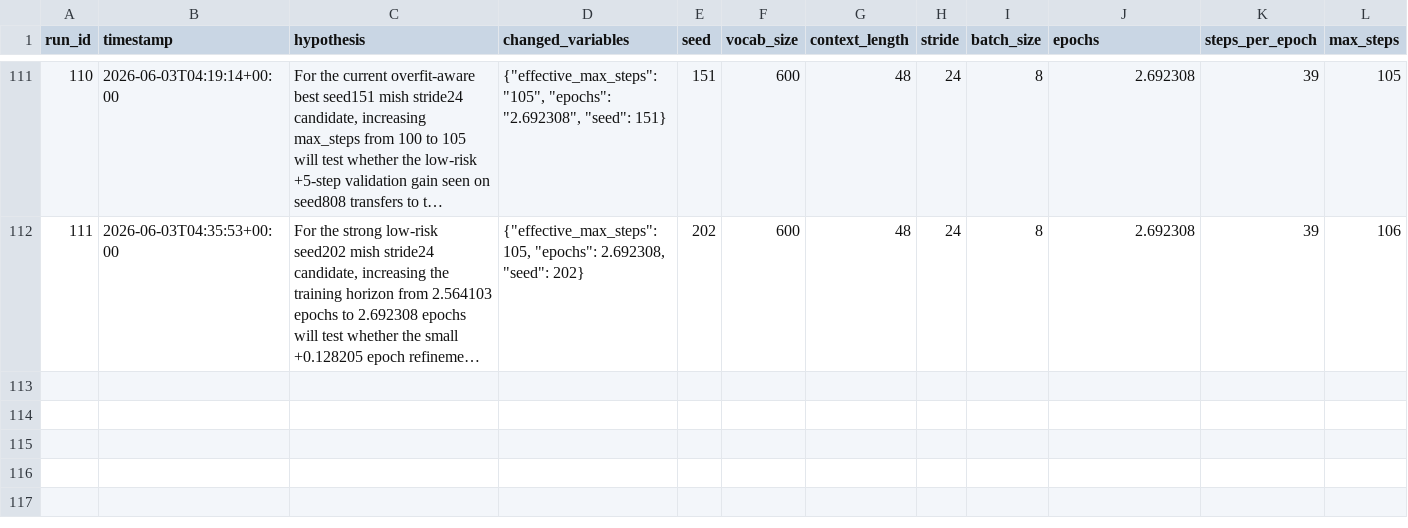
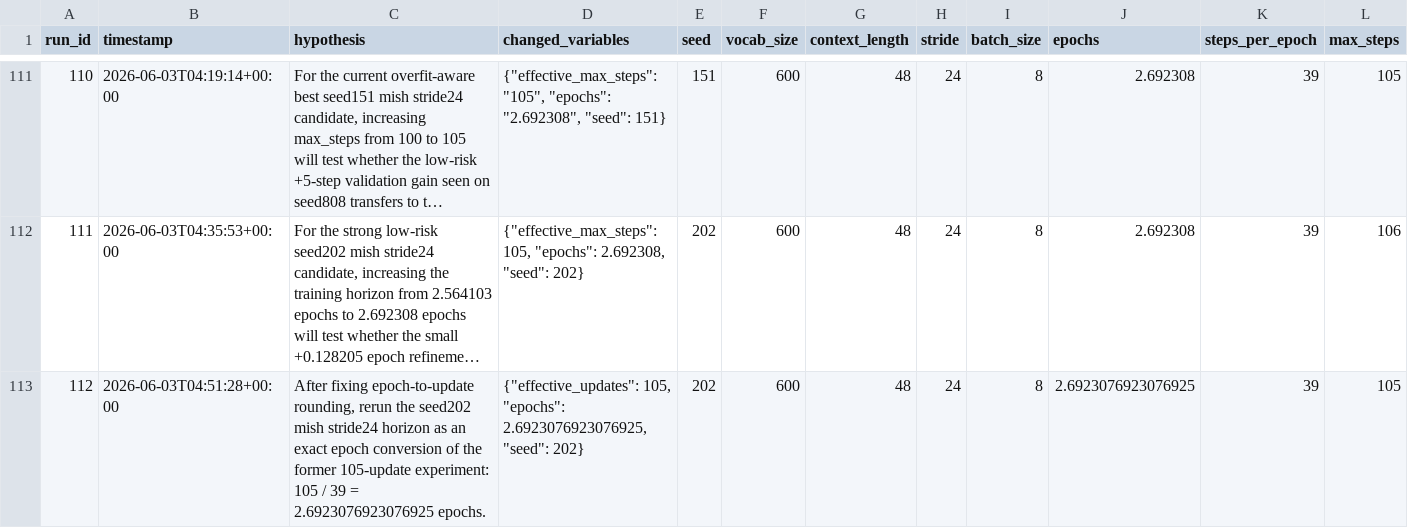
Before and after one commit to woonyong-kr/lrn-gpt, a CSV file: docs/train/leaderboard.csv, drawn as a sheet; only a part is shown, gaps mark what is left out; long unchanged cells end in …; rows hold the shown columns only; the diff names each change by its address in the sheet, - before the commit and + after, or states it on an @@ line.

Commit message:
docs: train run 112 결과를 기록

```diff
--- a/docs/train/leaderboard.csv
+++ b/docs/train/leaderboard.csv
+row 113: 112 | 2026-06-03T04:51:28+00:00 | After fixing epoch-to-update rounding, rerun the seed202 mish stride24 horizon as an exact epoch conversion of the former 105-update experiment: 105 / 39 = 2.6923076923076925 epochs. | {"effective_updates": 105, "epochs": 2.6923076923076925, "seed": 202} | 202 | 600 | 48 | 24 | 8 | 2.6923076923076925 | 39 | 105
```
Also changed, not shown: docs/train/metrics_summary.csv, 13 other files.
